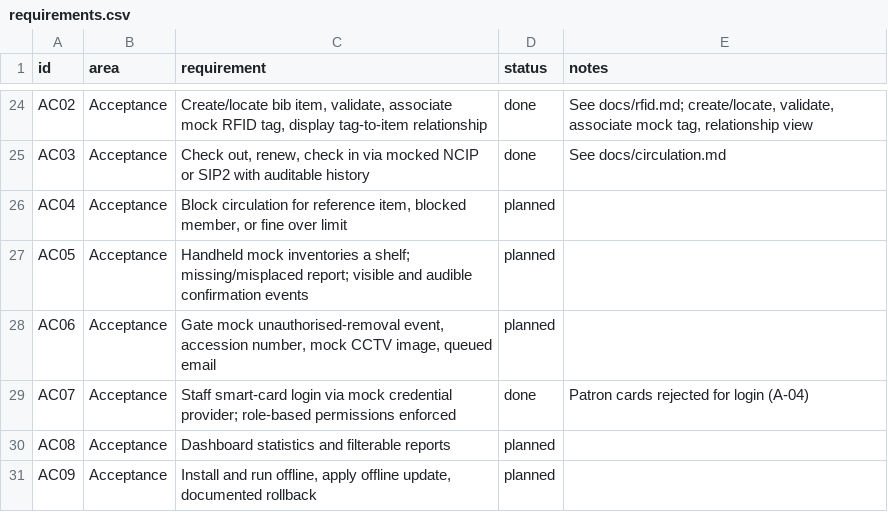
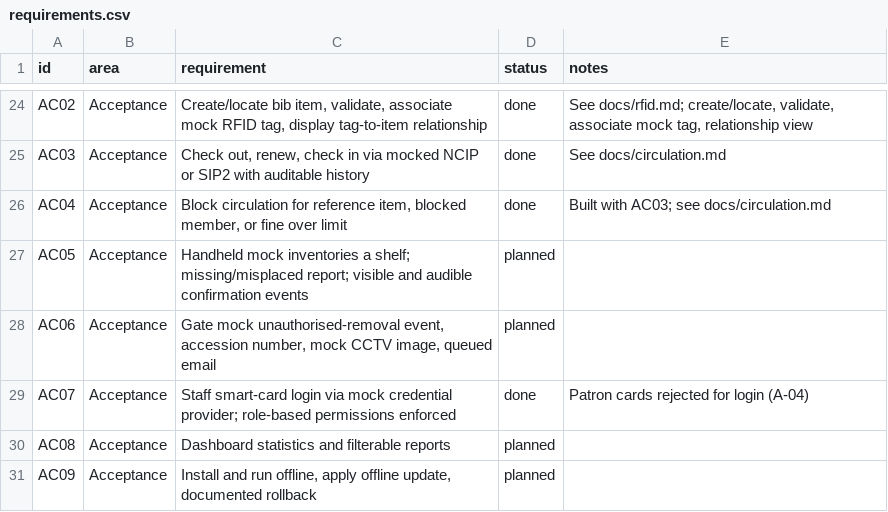
Before and after one commit to VighneshHM/aisys-rls, a CSV file: docs/requirements.csv, drawn as a sheet; only a part is shown, gaps mark what is left out.

Commit message:
mark AC04 done

```diff
--- a/docs/requirements.csv
+++ b/docs/requirements.csv
@@ -25,3 +25,3 @@ AC02,Acceptance,"Create/locate bib item, validate, associate mock RFID tag, disp
 AC03,Acceptance,"Check out, renew, check in via mocked NCIP or SIP2 with auditable history",done,See docs/circulation.md
-AC04,Acceptance,"Block circulation for reference item, blocked member, or fine over limit",planned,
+AC04,Acceptance,"Block circulation for reference item, blocked member, or fine over limit",done,Built with AC03; see docs/circulation.md
 AC05,Acceptance,Handheld mock inventories a shelf; missing/misplaced report; visible and audible confirmation events,planned,
```
Also changed, not shown: 2 other files.
